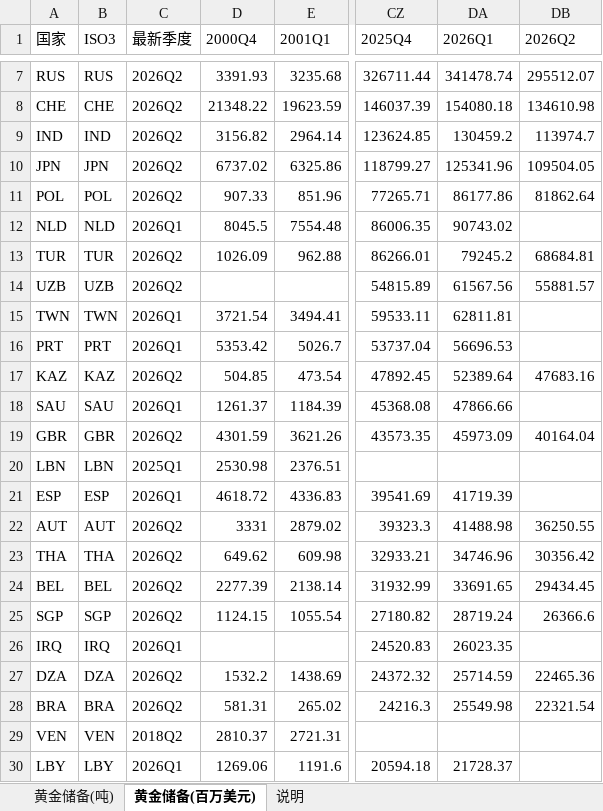
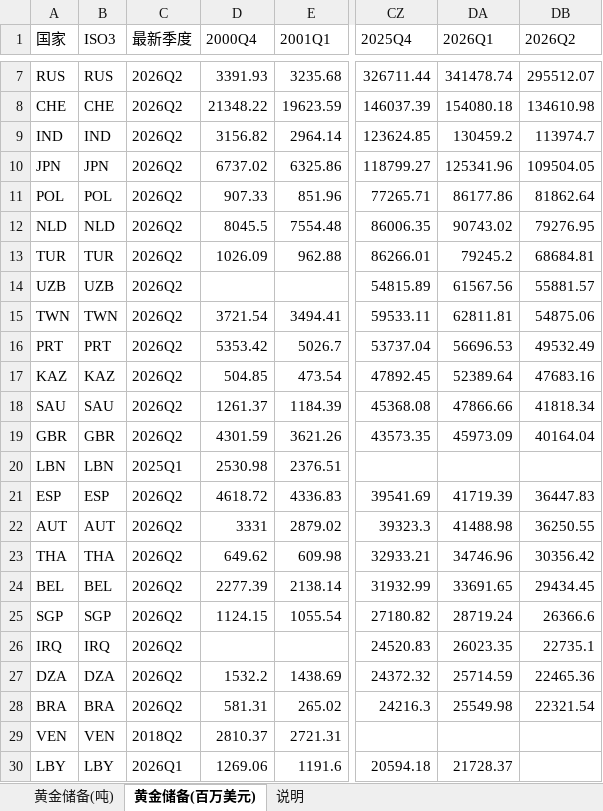
Before and after one commit to Ex-Caliburn/funny, an Excel workbook: stock/gold_reserves/gold_reserves_2026Q2.xlsx, sheet 黄金储备(百万美元), drawn as a sheet; only a part is shown, gaps mark what is left out; values as stored, in another font and other column widths than the file's, no borders; the diff covers the shown part only; the diff names each change by its address in the sheet, - before the commit and + after, or states it on an @@ line.

```diff
--- a/stock/gold_reserves/gold_reserves_2026Q2.xlsx (sheet 黄金储备(百万美元))
+++ b/stock/gold_reserves/gold_reserves_2026Q2.xlsx (sheet 黄金储备(百万美元))
-C12 (最新季度): 2026Q1
+C12 (最新季度): 2026Q2
-DB12 (2026Q2): (empty)
+DB12 (2026Q2): 79276.95
-C15:C16 (最新季度): 2026Q1
+C15:C16 (最新季度): 2026Q2
-DB15 (2026Q2): (empty)
+DB15 (2026Q2): 54875.06
-DB16 (2026Q2): (empty)
+DB16 (2026Q2): 49532.49
-C18 (最新季度): 2026Q1
+C18 (最新季度): 2026Q2
-DB18 (2026Q2): (empty)
+DB18 (2026Q2): 41818.34
-C21 (最新季度): 2026Q1
+C21 (最新季度): 2026Q2
-DB21 (2026Q2): (empty)
+DB21 (2026Q2): 36447.83
-C26 (最新季度): 2026Q1
+C26 (最新季度): 2026Q2
-DB26 (2026Q2): (empty)
+DB26 (2026Q2): 22735.1
```
Also changed, not shown: 2 added rows, 2 removed rows and 56 edited cells elsewhere in this sheet, sheet 黄金储备(吨), sheet 说明, stock/gold/2026.xlsx, 40 other files.
